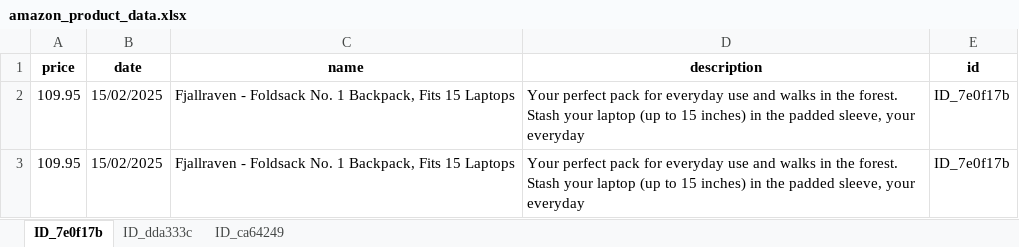
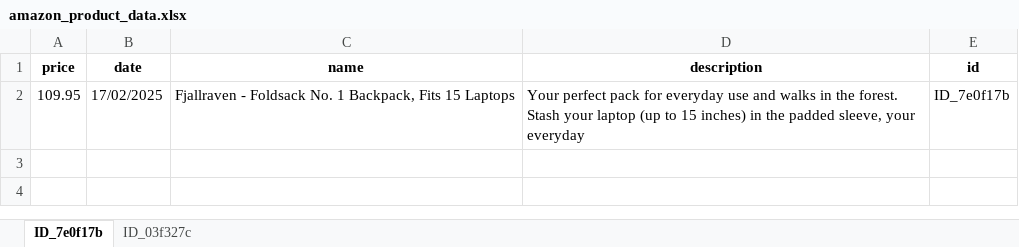
Before and after one commit to M4tt1-Coder/Amazon-Price-Tracker, an Excel workbook: amazon_price_tracker_app/data/amazon_product_data.xlsx, sheet ID_7e0f17b, drawn as a sheet; values as stored, in another font and other column widths than the file's, no borders; the diff names each change by its address in the sheet, - before the commit and + after, or states it on an @@ line.

```diff
--- a/amazon_price_tracker_app/data/amazon_product_data.xlsx (sheet ID_7e0f17b)
+++ b/amazon_price_tracker_app/data/amazon_product_data.xlsx (sheet ID_7e0f17b)
-sheet tab: ID_dda333c
+sheet tab: ID_03f327c
-sheet tab: ID_ca64249
-B2 (date): 15/02/2025
+B2 (date): 17/02/2025
-row 3: 109.95 | 15/02/2025 | Fjallraven - Foldsack No. 1 Backpack, Fits 15 Laptops | Your perfect pack for everyday use and walks in the forest. Stash your laptop (up to 15 inches) in the padded sleeve, your everyday | ID_7e0f17b
```
Also changed, not shown: sheet ID_03f327c, 4 other files.
